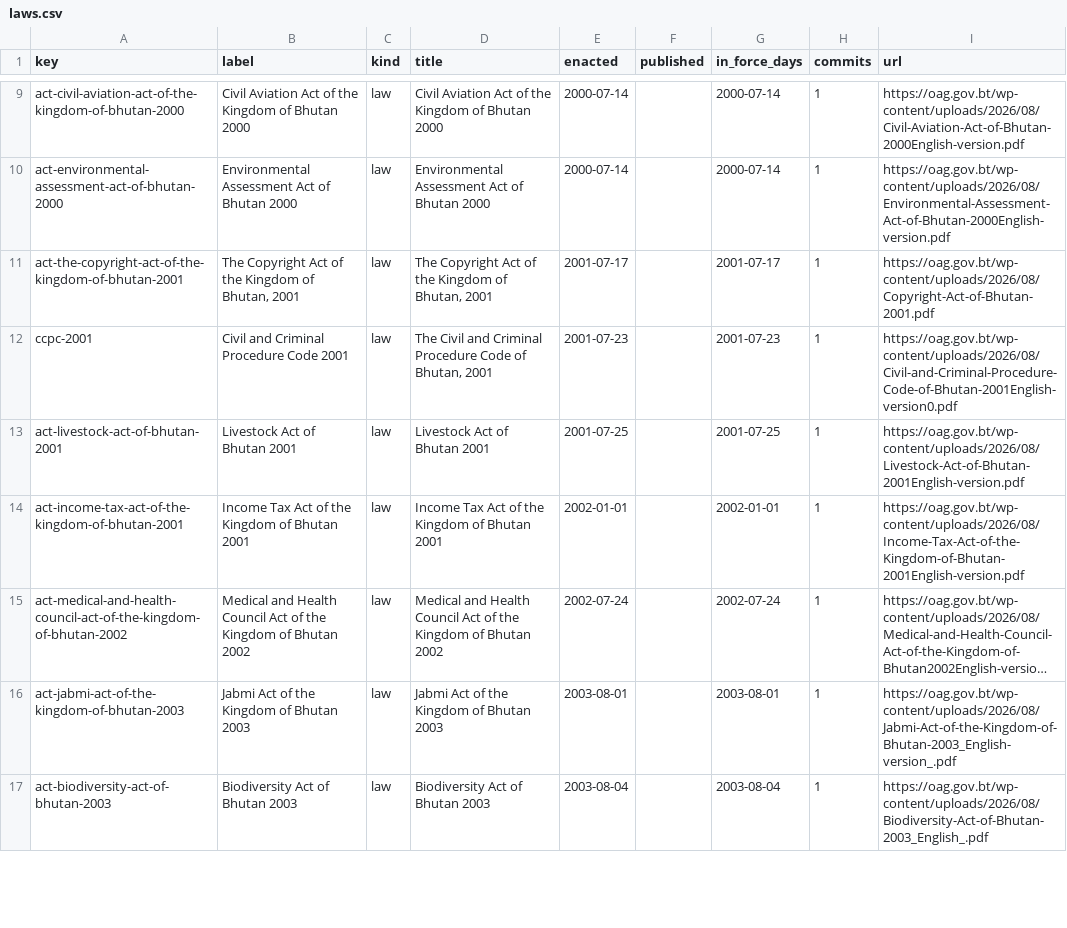
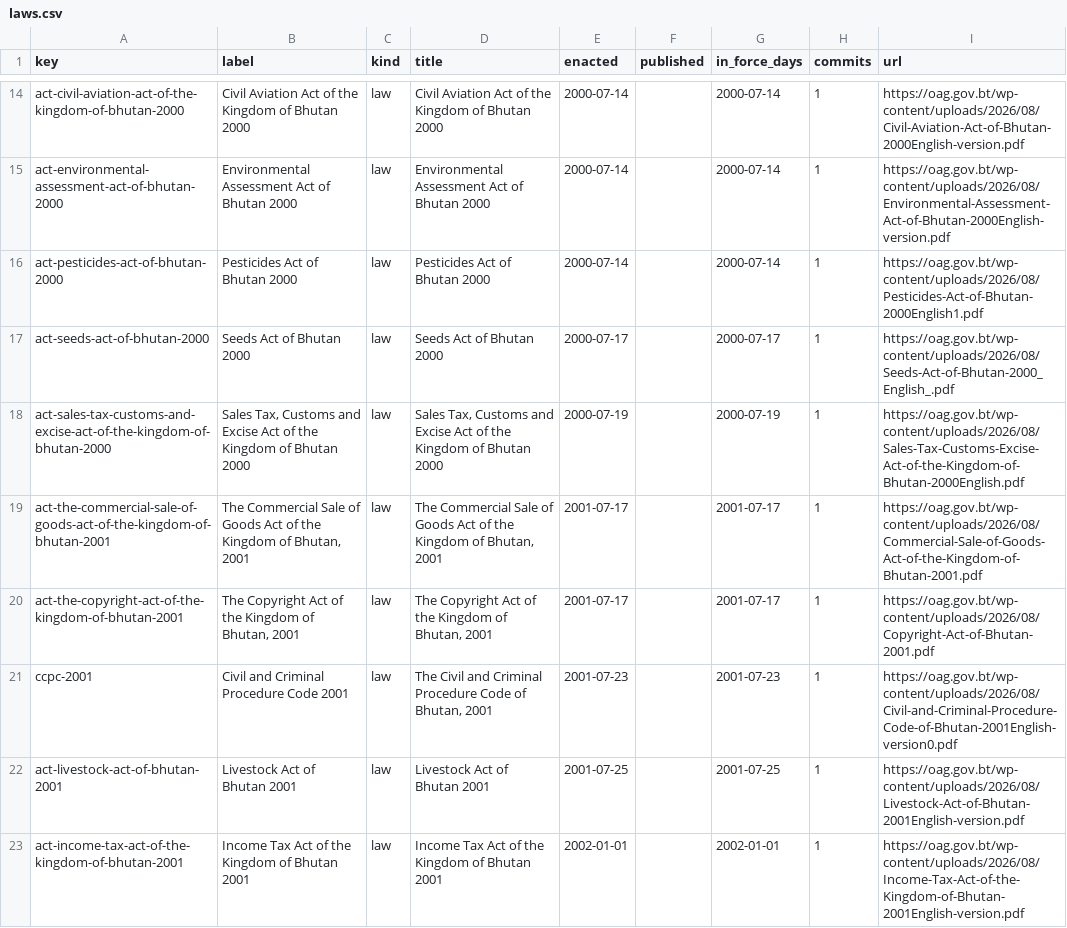
Before and after one commit to lexifina/bhutan-law, a CSV file: data/laws.csv, drawn as a sheet; only a part is shown, gaps mark what is left out; the shorter side is filled out with more unchanged rows; long unchanged cells end in …; the diff covers the shown part only; the diff names each change by its address in the sheet, - before the commit and + after, or states it on an @@ line.

```diff
--- a/data/laws.csv
+++ b/data/laws.csv
+row 16: act-pesticides-act-of-bhutan-2000 | Pesticides Act of Bhutan 2000 | law | Pesticides Act of Bhutan 2000 | 2000-07-14 |  | 2000-07-14 | 1 | https://oag.gov.bt/wp-content/uploads/2026/08/Pesticides-Act-of-Bhutan-2000English1.pdf
+row 17: act-seeds-act-of-bhutan-2000 | Seeds Act of Bhutan 2000 | law | Seeds Act of Bhutan 2000 | 2000-07-17 |  | 2000-07-17 | 1 | https://oag.gov.bt/wp-content/uploads/2026/08/Seeds-Act-of-Bhutan-2000_English_.pdf
+row 18: act-sales-tax-customs-and-excise-act-of-the-kingdom-of-bhutan-2000 | Sales Tax, Customs and Excise Act of the Kingdom of Bhutan 2000 | law | Sales Tax, Customs and Excise Act of the Kingdom of Bhutan 2000 | 2000-07-19 |  | 2000-07-19 | 1 | https://oag.gov.bt/wp-content/uploads/2026/08/Sales-Tax-Customs-Excise-Act-of-the-Kingdom-of-Bhutan-2000English.pdf
+row 19: act-the-commercial-sale-of-goods-act-of-the-kingdom-of-bhutan-2001 | The Commercial Sale of Goods Act of the Kingdom of Bhutan, 2001 | law | The Commercial Sale of Goods Act of the Kingdom of Bhutan, 2001 | 2001-07-17 |  | 2001-07-17 | 1 | https://oag.gov.bt/wp-content/uploads/2026/08/Commercial-Sale-of-Goods-Act-of-the-Kingdom-of-Bhutan-2001.pdf
```
Also changed, not shown: 16 added rows and 4 edited cells elsewhere in this file, data/commits.csv, 33 other files.
